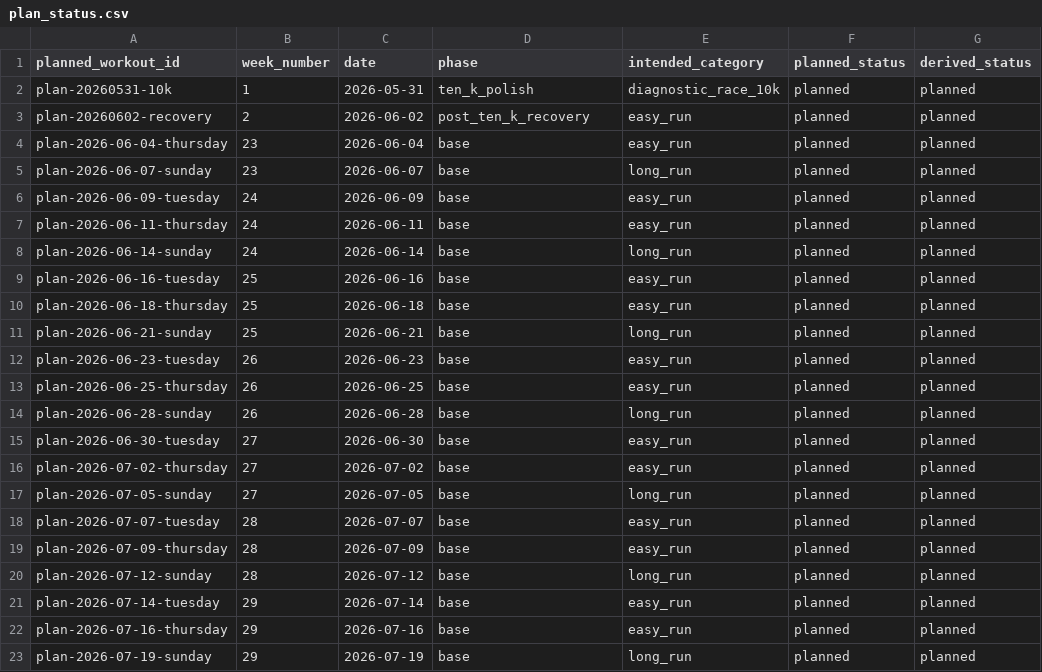
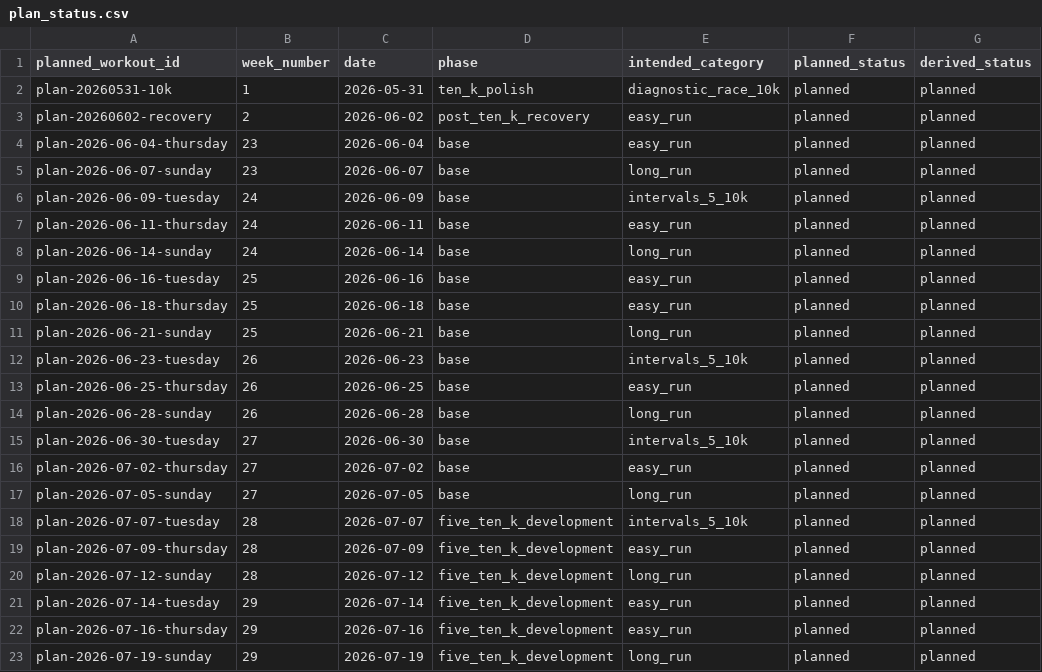
Before and after one commit to matheusmaais/runnercoach, a CSV file: data/processed/plan_status.csv, drawn as a sheet; only a part is shown; the diff names each change by its address in the sheet, - before the commit and + after, or states it on an @@ line.

```diff
--- a/data/processed/plan_status.csv
+++ b/data/processed/plan_status.csv
-E6 (intended_category): easy_run
+E6 (intended_category): intervals_5_10k
-E12 (intended_category): easy_run
+E12 (intended_category): intervals_5_10k
-E15 (intended_category): easy_run
+E15 (intended_category): intervals_5_10k
-D18:D23 (phase): base
+D18:D23 (phase): five_ten_k_development
-E18 (intended_category): easy_run
+E18 (intended_category): intervals_5_10k
```
Also changed, not shown: data/plan/planned_workouts.csv, 4 other files.
